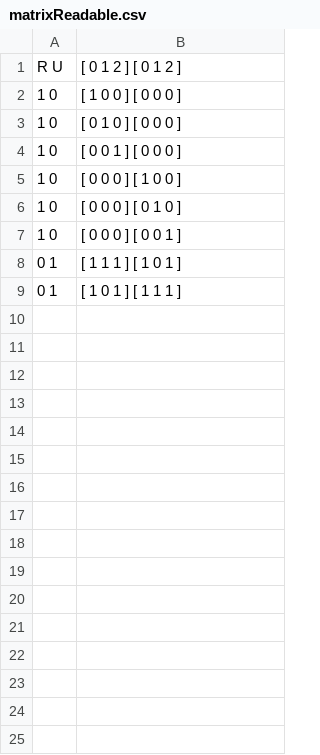
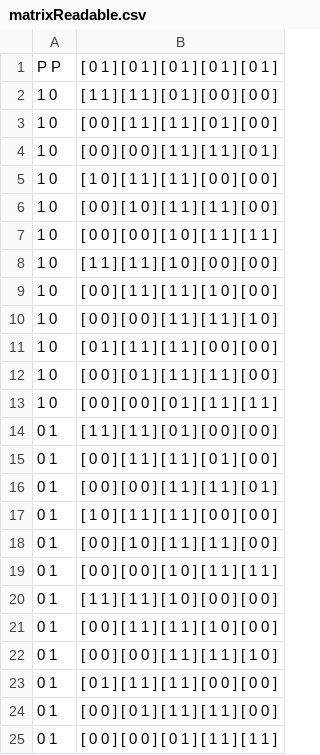
Before and after one commit to lifeconsciousness/Pentominoes-recursive-search-algo, a CSV file: matrixReadable.csv, drawn as a sheet.

```diff
--- a/matrixReadable.csv
+++ b/matrixReadable.csv
@@ -1,9 +1,25 @@
-R U | [ 0 1 2 ] [ 0 1 2 ]
-1 0 | [ 1 0 0 ] [ 0 0 0 ]
-1 0 | [ 0 1 0 ] [ 0 0 0 ]
-1 0 | [ 0 0 1 ] [ 0 0 0 ]
-1 0 | [ 0 0 0 ] [ 1 0 0 ]
-1 0 | [ 0 0 0 ] [ 0 1 0 ]
-1 0 | [ 0 0 0 ] [ 0 0 1 ]
-0 1 | [ 1 1 1 ] [ 1 0 1 ]
-0 1 | [ 1 0 1 ] [ 1 1 1 ]
+P P | [ 0 1 ] [ 0 1 ] [ 0 1 ] [ 0 1 ] [ 0 1 ]
+1 0 | [ 1 1 ] [ 1 1 ] [ 0 1 ] [ 0 0 ] [ 0 0 ]
+1 0 | [ 0 0 ] [ 1 1 ] [ 1 1 ] [ 0 1 ] [ 0 0 ]
+1 0 | [ 0 0 ] [ 0 0 ] [ 1 1 ] [ 1 1 ] [ 0 1 ]
+1 0 | [ 1 0 ] [ 1 1 ] [ 1 1 ] [ 0 0 ] [ 0 0 ]
+1 0 | [ 0 0 ] [ 1 0 ] [ 1 1 ] [ 1 1 ] [ 0 0 ]
+1 0 | [ 0 0 ] [ 0 0 ] [ 1 0 ] [ 1 1 ] [ 1 1 ]
+1 0 | [ 1 1 ] [ 1 1 ] [ 1 0 ] [ 0 0 ] [ 0 0 ]
+1 0 | [ 0 0 ] [ 1 1 ] [ 1 1 ] [ 1 0 ] [ 0 0 ]
+1 0 | [ 0 0 ] [ 0 0 ] [ 1 1 ] [ 1 1 ] [ 1 0 ]
+1 0 | [ 0 1 ] [ 1 1 ] [ 1 1 ] [ 0 0 ] [ 0 0 ]
+1 0 | [ 0 0 ] [ 0 1 ] [ 1 1 ] [ 1 1 ] [ 0 0 ]
+1 0 | [ 0 0 ] [ 0 0 ] [ 0 1 ] [ 1 1 ] [ 1 1 ]
+0 1 | [ 1 1 ] [ 1 1 ] [ 0 1 ] [ 0 0 ] [ 0 0 ]
+0 1 | [ 0 0 ] [ 1 1 ] [ 1 1 ] [ 0 1 ] [ 0 0 ]
+0 1 | [ 0 0 ] [ 0 0 ] [ 1 1 ] [ 1 1 ] [ 0 1 ]
+0 1 | [ 1 0 ] [ 1 1 ] [ 1 1 ] [ 0 0 ] [ 0 0 ]
+0 1 | [ 0 0 ] [ 1 0 ] [ 1 1 ] [ 1 1 ] [ 0 0 ]
+0 1 | [ 0 0 ] [ 0 0 ] [ 1 0 ] [ 1 1 ] [ 1 1 ]
+0 1 | [ 1 1 ] [ 1 1 ] [ 1 0 ] [ 0 0 ] [ 0 0 ]
+0 1 | [ 0 0 ] [ 1 1 ] [ 1 1 ] [ 1 0 ] [ 0 0 ]
+0 1 | [ 0 0 ] [ 0 0 ] [ 1 1 ] [ 1 1 ] [ 1 0 ]
+0 1 | [ 0 1 ] [ 1 1 ] [ 1 1 ] [ 0 0 ] [ 0 0 ]
+0 1 | [ 0 0 ] [ 0 1 ] [ 1 1 ] [ 1 1 ] [ 0 0 ]
+0 1 | [ 0 0 ] [ 0 0 ] [ 0 1 ] [ 1 1 ] [ 1 1 ]
```
Also changed, not shown: pentominos.csv, 5 other files.
